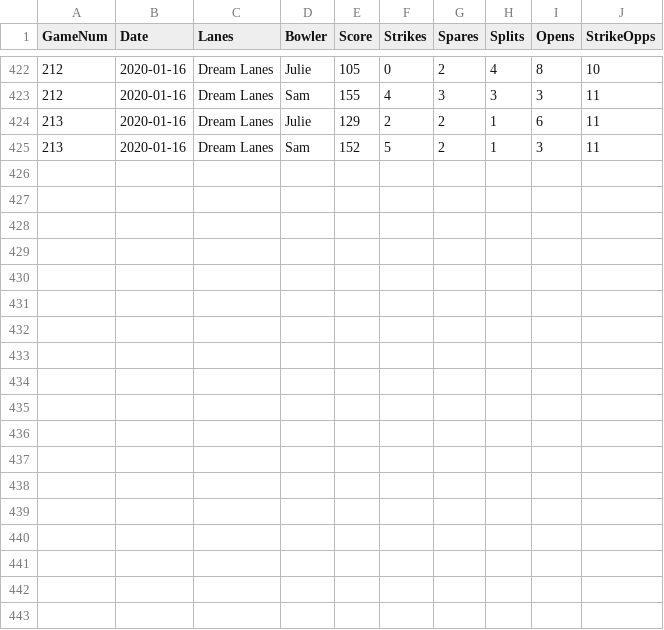
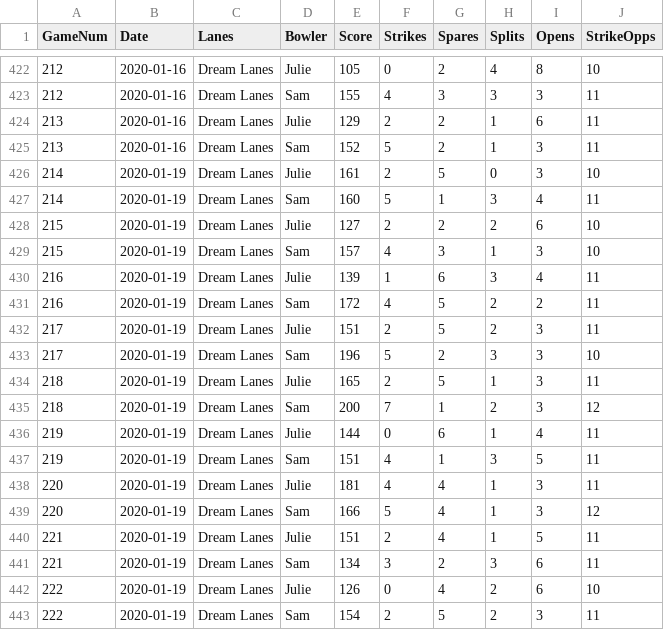
Before and after one commit to syounkin/bowling, a CSV file: data/bowling.csv, drawn as a sheet; only a part is shown, gaps mark what is left out.

Commit message:
Added nine games bowled on 1/19/20

```diff
--- a/data/bowling.csv
+++ b/data/bowling.csv
@@ -425 +425,19 @@ GameNum,Date,Lanes,Bowler,Score,Strikes,Spares,Splits,Opens,StrikeOpps
 213,2020-01-16,Dream Lanes,Sam,152,5,2,1,3,11
+214,2020-01-19,Dream Lanes,Julie,161,2,5,0,3,10
+214,2020-01-19,Dream Lanes,Sam,160,5,1,3,4,11
+215,2020-01-19,Dream Lanes,Julie,127,2,2,2,6,10
+215,2020-01-19,Dream Lanes,Sam,157,4,3,1,3,10
+216,2020-01-19,Dream Lanes,Julie,139,1,6,3,4,11
+216,2020-01-19,Dream Lanes,Sam,172,4,5,2,2,11
+217,2020-01-19,Dream Lanes,Julie,151,2,5,2,3,11
+217,2020-01-19,Dream Lanes,Sam,196,5,2,3,3,10
+218,2020-01-19,Dream Lanes,Julie,165,2,5,1,3,11
+218,2020-01-19,Dream Lanes,Sam,200,7,1,2,3,12
+219,2020-01-19,Dream Lanes,Julie,144,0,6,1,4,11
+219,2020-01-19,Dream Lanes,Sam,151,4,1,3,5,11
+220,2020-01-19,Dream Lanes,Julie,181,4,4,1,3,11
+220,2020-01-19,Dream Lanes,Sam,166,5,4,1,3,12
+221,2020-01-19,Dream Lanes,Julie,151,2,4,1,5,11
+221,2020-01-19,Dream Lanes,Sam,134,3,2,3,6,11
+222,2020-01-19,Dream Lanes,Julie,126,0,4,2,6,10
+222,2020-01-19,Dream Lanes,Sam,154,2,5,2,3,11
```
